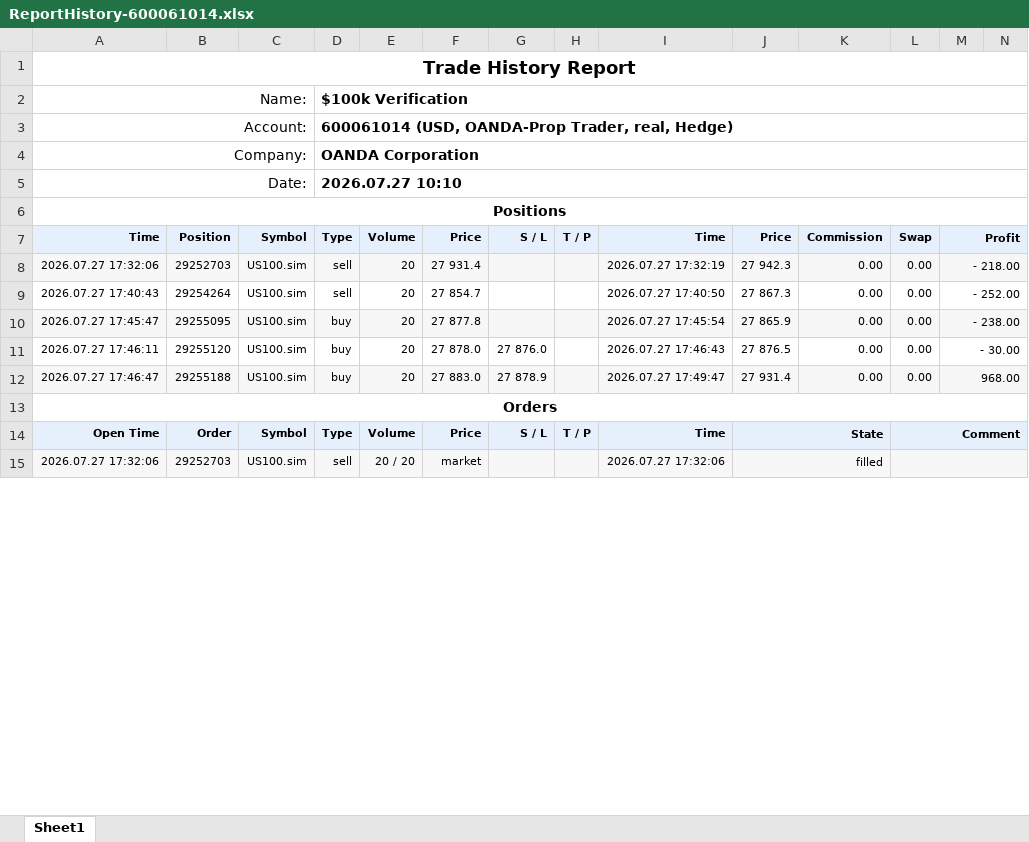
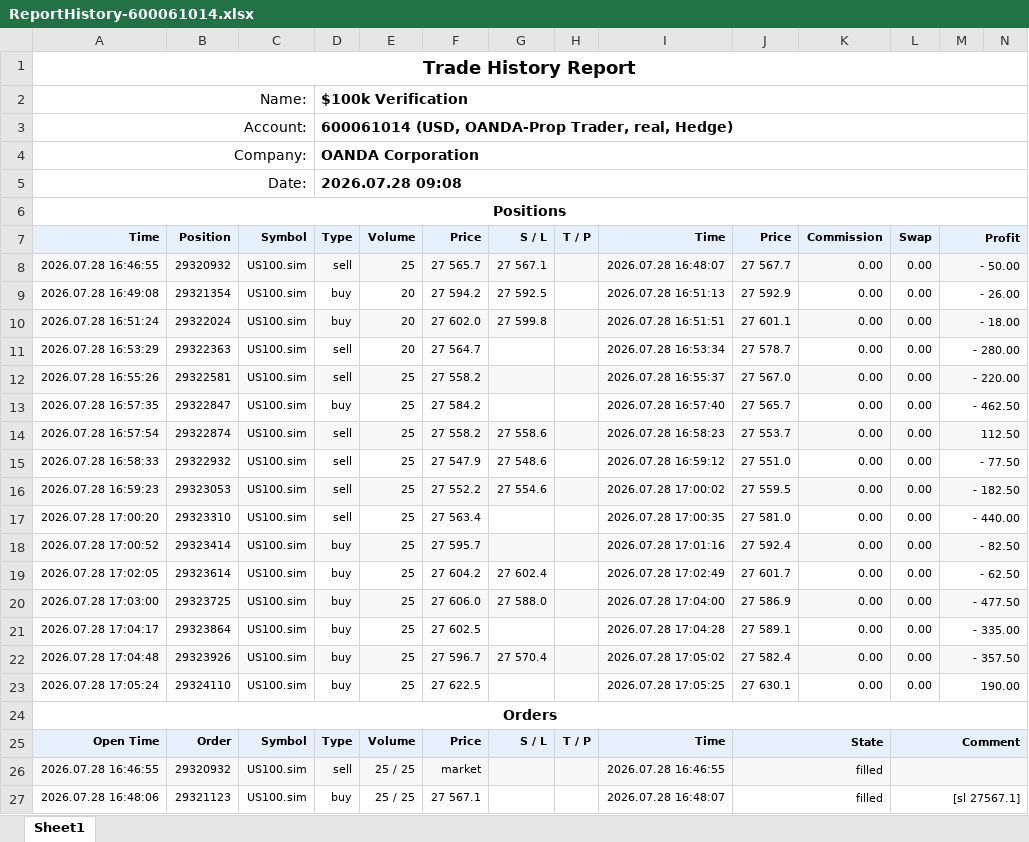
Before and after one commit to khoanatran/Trading_DashBoard, an Excel workbook: ReportHistory-600061014.xlsx, sheet Sheet1, drawn as a sheet; only a part is shown; values as stored, in another font and other column widths than the file's, no borders; charts and pictures not drawn; removed rows and columns are numbered as before the commit, all else as after; the diff covers the shown part only; the diff names each change by its address in the sheet, - before the commit and + after, or states it on an @@ line.

```diff
--- a/ReportHistory-600061014.xlsx (sheet Sheet1)
+++ b/ReportHistory-600061014.xlsx (sheet Sheet1)
-D5 (Type): 2026.07.27 10:10
+D5 (Type): 2026.07.28 09:08
+row 8: 2026.07.28 16:46:55 | 29320932 | US100.sim | sell | 25 | 27 565.7 | 27 567.1 |  | 2026.07.28 16:48:07 | 27 567.7 | 0.00 | 0.00 | - 50.00
+row 9: 2026.07.28 16:49:08 | 29321354 | US100.sim | buy | 20 | 27 594.2 | 27 592.5 |  | 2026.07.28 16:51:13 | 27 592.9 | 0.00 | 0.00 | - 26.00
+row 10: 2026.07.28 16:51:24 | 29322024 | US100.sim | buy | 20 | 27 602.0 | 27 599.8 |  | 2026.07.28 16:51:51 | 27 601.1 | 0.00 | 0.00 | - 18.00
-A11 (Time): 2026.07.27 17:32:06
+A11 (Time): 2026.07.28 16:53:29
-A11:N11 fill: #F7F7F7
+A11:N11 fill: none
-B11 (Position): 29252703
+B11 (Position): 29322363
-F11 (Price): 27 931.4
+F11 (Price): 27 564.7
-I11 (Time): 2026.07.27 17:32:19
+I11 (Time): 2026.07.28 16:53:34
-J11 (Price): 27 942.3
+J11 (Price): 27 578.7
-M11 (Profit): - 218.00
+M11 (Profit): - 280.00
-row 9: 2026.07.27 17:40:43 | 29254264 | US100.sim | sell | 20 | 27 854.7 |  |  | 2026.07.27 17:40:50 | 27 867.3 | 0.00 | 0.00 | - 252.00
-row 10: 2026.07.27 17:45:47 | 29255095 | US100.sim | buy | 20 | 27 877.8 |  |  | 2026.07.27 17:45:54 | 27 865.9 | 0.00 | 0.00 | - 238.00
-row 11: 2026.07.27 17:46:11 | 29255120 | US100.sim | buy | 20 | 27 878.0 | 27 876.0 |  | 2026.07.27 17:46:43 | 27 876.5 | 0.00 | 0.00 | - 30.00
-row 12: 2026.07.27 17:46:47 | 29255188 | US100.sim | buy | 20 | 27 883.0 | 27 878.9 |  | 2026.07.27 17:49:47 | 27 931.4 | 0.00 | 0.00 | 968.00
+row 12: 2026.07.28 16:55:26 | 29322581 | US100.sim | sell | 25 | 27 558.2 |  |  | 2026.07.28 16:55:37 | 27 567.0 | 0.00 | 0.00 | - 220.00
+row 13: 2026.07.28 16:57:35 | 29322847 | US100.sim | buy | 25 | 27 584.2 |  |  | 2026.07.28 16:57:40 | 27 565.7 | 0.00 | 0.00 | - 462.50
+row 14: 2026.07.28 16:57:54 | 29322874 | US100.sim | sell | 25 | 27 558.2 | 27 558.6 |  | 2026.07.28 16:58:23 | 27 553.7 | 0.00 | 0.00 | 112.50
+row 15: 2026.07.28 16:58:33 | 29322932 | US100.sim | sell | 25 | 27 547.9 | 27 548.6 |  | 2026.07.28 16:59:12 | 27 551.0 | 0.00 | 0.00 | - 77.50
+row 16: 2026.07.28 16:59:23 | 29323053 | US100.sim | sell | 25 | 27 552.2 | 27 554.6 |  | 2026.07.28 17:00:02 | 27 559.5 | 0.00 | 0.00 | - 182.50
+row 17: 2026.07.28 17:00:20 | 29323310 | US100.sim | sell | 25 | 27 563.4 |  |  | 2026.07.28 17:00:35 | 27 581.0 | 0.00 | 0.00 | - 440.00
+row 18: 2026.07.28 17:00:52 | 29323414 | US100.sim | buy | 25 | 27 595.7 |  |  | 2026.07.28 17:01:16 | 27 592.4 | 0.00 | 0.00 | - 82.50
+row 19: 2026.07.28 17:02:05 | 29323614 | US100.sim | buy | 25 | 27 604.2 | 27 602.4 |  | 2026.07.28 17:02:49 | 27 601.7 | 0.00 | 0.00 | - 62.50
+row 20: 2026.07.28 17:03:00 | 29323725 | US100.sim | buy | 25 | 27 606.0 | 27 588.0 |  | 2026.07.28 17:04:00 | 27 586.9 | 0.00 | 0.00 | - 477.50
+row 21: 2026.07.28 17:04:17 | 29323864 | US100.sim | buy | 25 | 27 602.5 |  |  | 2026.07.28 17:04:28 | 27 589.1 | 0.00 | 0.00 | - 335.00
+row 22: 2026.07.28 17:04:48 | 29323926 | US100.sim | buy | 25 | 27 596.7 | 27 570.4 |  | 2026.07.28 17:05:02 | 27 582.4 | 0.00 | 0.00 | - 357.50
+row 23: 2026.07.28 17:05:24 | 29324110 | US100.sim | buy | 25 | 27 622.5 |  |  | 2026.07.28 17:05:25 | 27 630.1 | 0.00 | 0.00 | 190.00
-A26 (Time): 2026.07.27 17:32:06
+A26 (Time): 2026.07.28 16:46:55
-B26 (Position): 29252703
+B26 (Position): 29320932
-E26 (Volume): 20 / 20
+E26 (Volume): 25 / 25
-I26 (Time): 2026.07.27 17:32:06
+I26 (Time): 2026.07.28 16:46:55
+row 27: 2026.07.28 16:48:06 | 29321123 | US100.sim | buy | 25 / 25 | 27 567.1 |  |  | 2026.07.28 16:48:07 | filled |  | [sl 27567.1]
```
Also changed, not shown: 47 added rows, 4 removed rows, 100 edited cells and cell formats elsewhere in this sheet, formulas that keep their value, charts or pictures, 1 other file.
